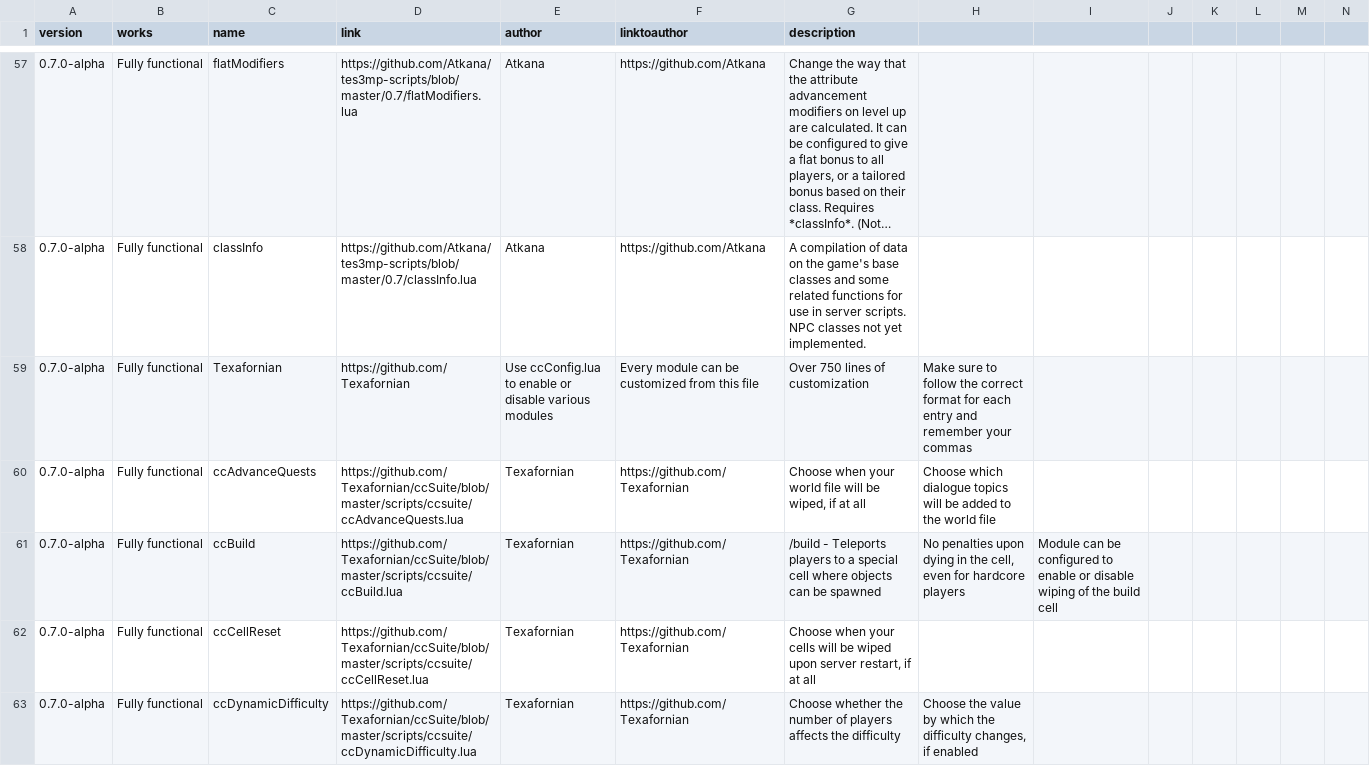
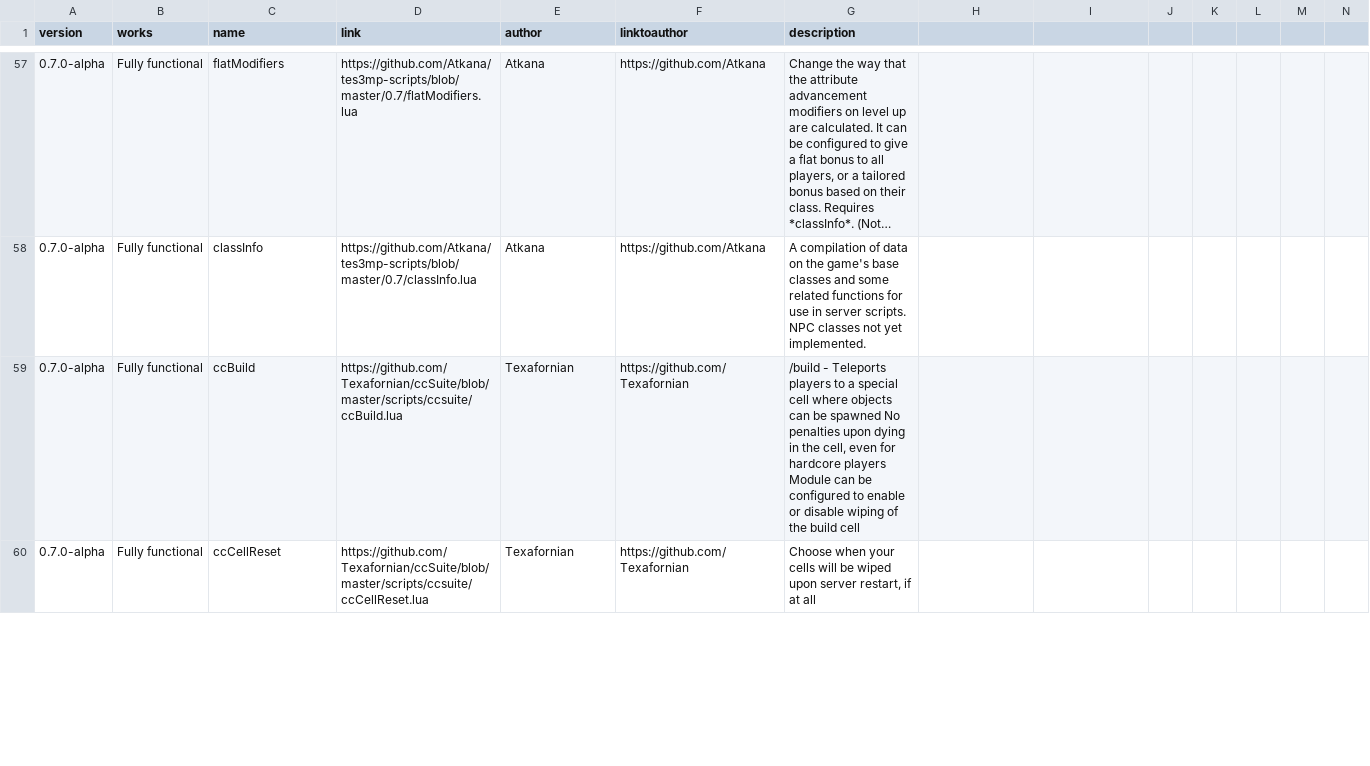
Before and after one commit to Nkfree/Ragefire-Tes3mp, a CSV file: old archive/new.csv, drawn as a sheet; only a part is shown, gaps mark what is left out; long unchanged cells end in …; removed rows and columns are numbered as before the commit, all else as after; rows hold the shown columns only; the diff covers the shown part only; the diff names each change by its address in the sheet, - before the commit and + after, or states it on an @@ line.

Commit message:
Update new.csv

```diff
--- a/old archive/new.csv
+++ b/old archive/new.csv
-row 59: 0.7.0-alpha | Fully functional | Texafornian | https://github.com/Texafornian | Use ccConfig.lua to enable or disable various modules | Every module can be customized from this file | Over 750 lines of customization | Make sure to follow the correct format for each entry and remember your commas
-row 60: 0.7.0-alpha | Fully functional | ccAdvanceQuests | https://github.com/Texafornian/ccSuite/blob/master/scripts/ccsuite/ccAdvanceQuests.lua | Texafornian | https://github.com/Texafornian | Choose when your world file will be wiped, if at all | Choose which dialogue topics will be added to the world file
-G59 (description): …be spawned
+G59 (description): …be spawned No penalties upon dying in the cell, even for hardcore players Module can be configured to enable or disable wiping of the build cell
-H59: No penalties upon dying in the cell, even for hardcore players
+H59: (empty)
-I59: Module can be configured to enable or disable wiping of the build cell
+I59: (empty)
-row 63: 0.7.0-alpha | Fully functional | ccDynamicDifficulty | https://github.com/Texafornian/ccSuite/blob/master/scripts/ccsuite/ccDynamicDifficulty.lua | Texafornian | https://github.com/Texafornian | Choose whether the number of players affects the difficulty | Choose the value by which the difficulty changes, if enabled
```
Also changed, not shown: 3 removed rows and 4 edited cells elsewhere in this file.
